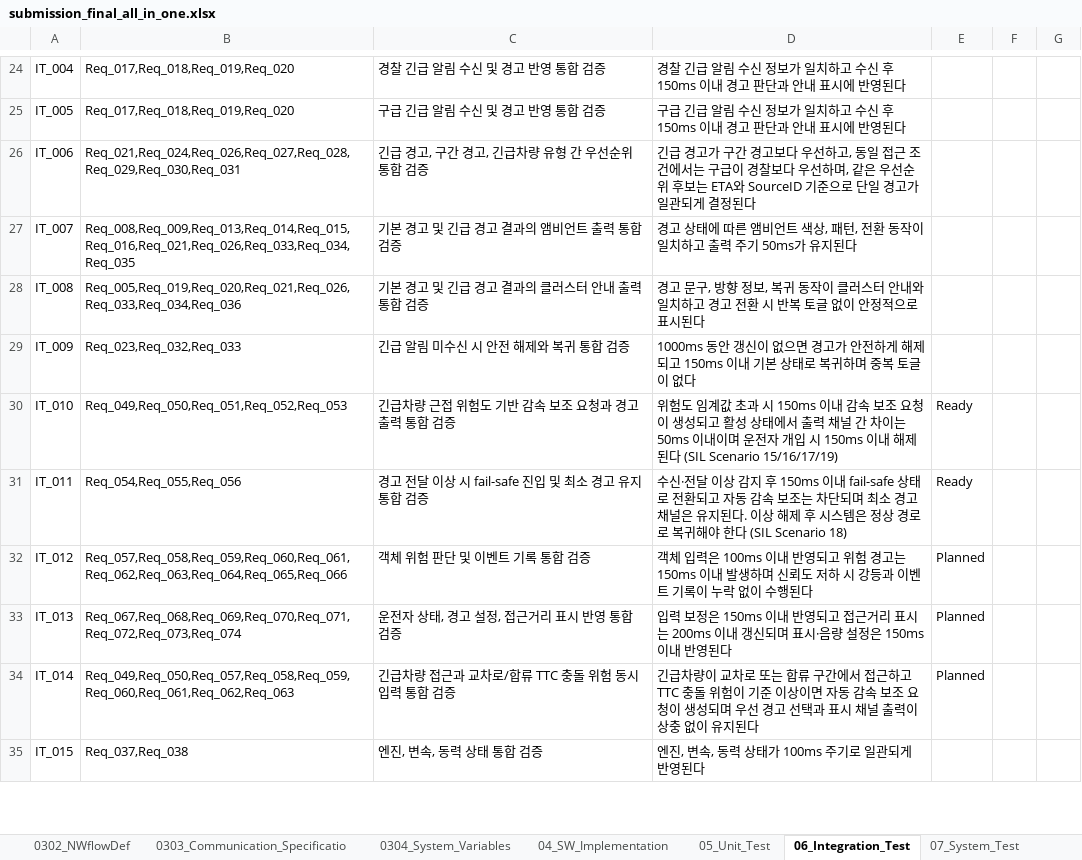
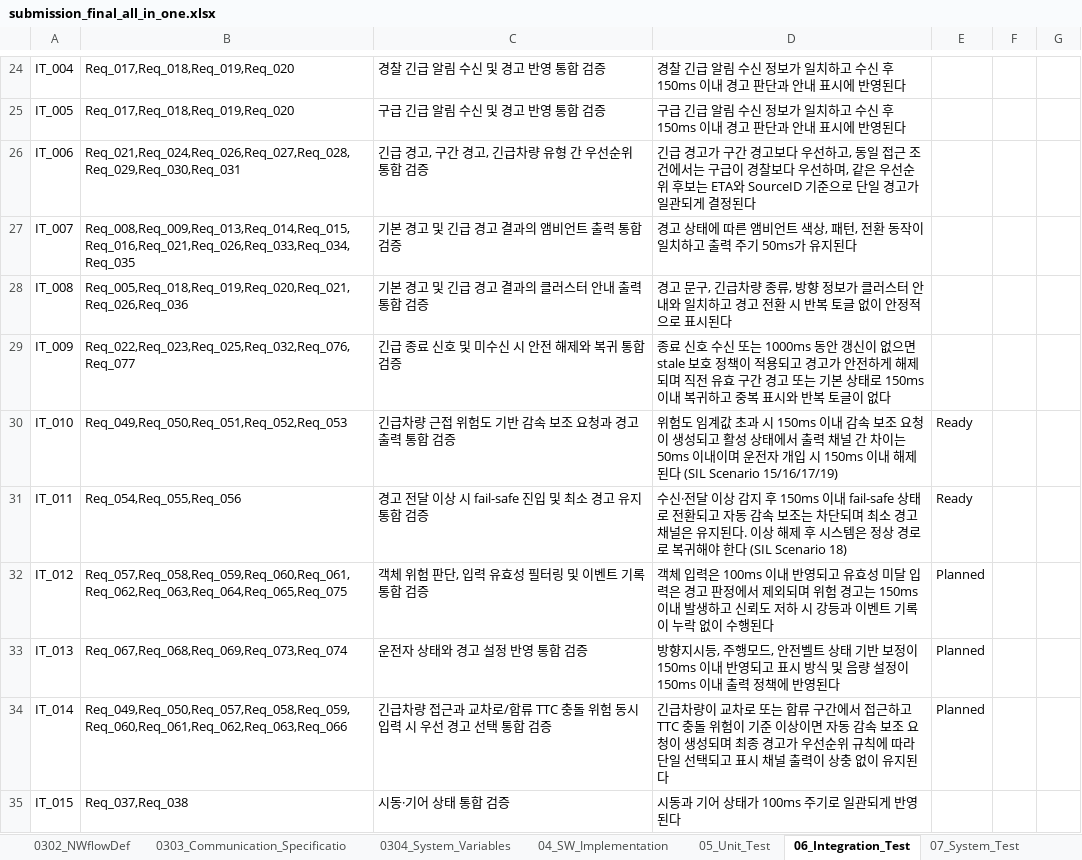
Before and after one commit to VectorCANoe/canoe-driving-alert, an Excel workbook: driving-alert-workproducts/excel/submission_final_all_in_one.xlsx, sheet 06_Integration_Test, drawn as a sheet; only a part is shown, gaps mark what is left out; values as stored, in another font and other column widths than the file's, no borders; the diff covers the shown part only; the diff names each change by its address in the sheet, - before the commit and + after, or states it on an @@ line.

Commit message:
docs: align traceability docs and refresh submission workbook

```diff
--- a/driving-alert-workproducts/excel/submission_final_all_in_one.xlsx (sheet 06_Integration_Test)
+++ b/driving-alert-workproducts/excel/submission_final_all_in_one.xlsx (sheet 06_Integration_Test)
-B28: Req_005,Req_019,Req_020,Req_021,Req_026,Req_033,Req_034,Req_036
+B28: Req_005,Req_018,Req_019,Req_020,Req_021,Req_026,Req_036
-D28: …문구, 방향 정보, 복귀 동작이 클러스…
+D28: …문구, 긴급차량 종류, 방향 정보가 클러스…
-B29: Req_023,Req_032,Req_033
+B29: Req_022,Req_023,Req_025,Req_032,Req_076,Req_077
-C29: 긴급 알림 미수신 시 안전 해제와 복귀 통합 검증
+C29: 긴급 종료 신호 및 미수신 시 안전 해제와 복귀 통합 검증
-D29: 1000ms 동안 갱신이 없으면 경고가 안전하게 해제되고 150ms 이내 기본 상태로 복귀하며 중복 토글…
+D29: 종료 신호 수신 또는 1000ms 동안 갱신이 없으면 stale 보호 정책이 적용되고 경고가 안전하게 해제되며 직전 유효 구간 경고 또는 기본 상태로 150ms 이내 복귀하고 중복 표시와 반복 토글…
-B32: Req_057,Req_058,Req_059,Req_060,Req_061,Req_062,Req_063,Req_064,Req_065,Req_066
+B32: Req_057,Req_058,Req_059,Req_060,Req_061,Req_062,Req_063,Req_064,Req_065,Req_075
-C32: 객체 위험 판단 및 이벤트 기록 통합 검증
+C32: 객체 위험 판단, 입력 유효성 필터링 및 이벤트 기록 통합 검증
-D32: …영되고 위험 경고는 150ms 이내 발생하며 신뢰도…
+D32: …영되고 유효성 미달 입력은 경고 판정에서 제외되며 위험 경고는 150ms 이내 발생하고 신뢰도…
-B33: Req_067,Req_068,Req_069,Req_070,Req_071,Req_072,Req_073,Req_074
+B33: Req_067,Req_068,Req_069,Req_073,Req_074
-C33: 운전자 상태, 경고 설정, 접근거리 표시 반영 통합 검증
+C33: 운전자 상태와 경고 설정 반영 통합 검증
-D33: 입력 보정은 150ms 이내 반영되고 접근거리 표시는 200ms 이내 갱신되며 표시·음량 설정은 150ms 이내 반영된…
+D33: 방향지시등, 주행모드, 안전벨트 상태 기반 보정이 150ms 이내 반영되고 표시 방식 및 음량 설정이 150ms 이내 출력 정책에 반영된…
-B34: Req_049,Req_050,Req_057,Req_058,Req_059,Req_060,Req_061,Req_062,Req_063
+B34: Req_049,Req_050,Req_057,Req_058,Req_059,Req_060,Req_061,Req_062,Req_063,Req_066
-C34: 긴급차량 접근과 교차로/합류 TTC 충돌 위험 동시 입력 통합 검증
+C34: 긴급차량 접근과 교차로/합류 TTC 충돌 위험 동시 입력 시 우선 경고 선택 통합 검증
-D34: …성되며 우선 경고 선택과 표시…
+D34: …성되며 최종 경고가 우선순위 규칙에 따라 단일 선택되고 표시…
-C35: 엔진, 변속, 동력 상태 통합 검증
+C35: 시동·기어 상태 통합 검증
-D35: 엔진, 변속, 동력 상태가 100ms 주기로 일관되게 반영된다
+D35: 시동과 기어 상태가 100ms 주기로 일관되게 반영된다
```
Also changed, not shown: 21 edited cells elsewhere in this sheet, sheet 0304_System_Variables, sheet 05_Unit_Test, sheet 01_Requirements, 6 other files.
